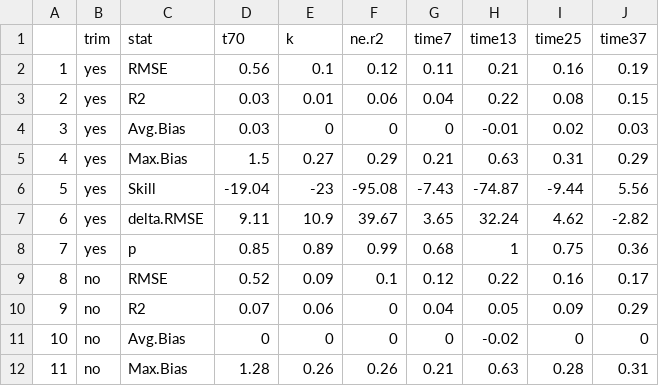
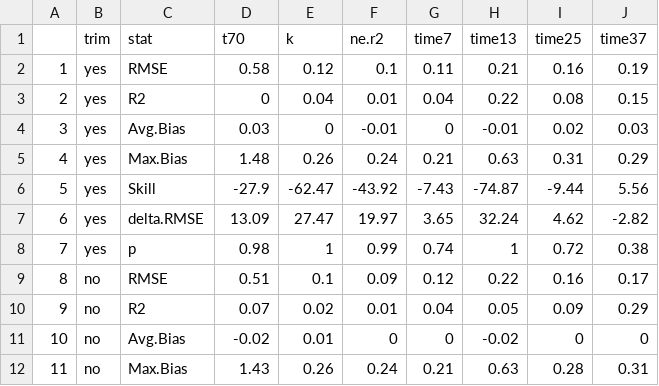
Before and after one commit to Zanne-Lab/communityVchemistry, a CSV file: output/commcompsummary.csv, drawn as a sheet; only a part is shown; the diff covers the shown part only.

```diff
--- a/output/commcompsummary.csv
+++ b/output/commcompsummary.csv
@@ -1,12 +1,12 @@
 "","trim","stat","t70","k","ne.r2","time7","time13","time25","time37"
-"1","yes","RMSE",0.56,0.1,0.12,0.11,0.21,0.16,0.19
-"2","yes","R2",0.03,0.01,0.06,0.04,0.22,0.08,0.15
-"3","yes","Avg.Bias",0.03,0,0,0,-0.01,0.02,0.03
-"4","yes","Max.Bias",1.5,0.27,0.29,0.21,0.63,0.31,0.29
-"5","yes","Skill",-19.04,-23,-95.08,-7.43,-74.87,-9.44,5.56
-"6","yes","delta.RMSE",9.11,10.9,39.67,3.65,32.24,4.62,-2.82
-"7","yes","p",0.85,0.89,0.99,0.68,1,0.75,0.36
-"8","no","RMSE",0.52,0.09,0.1,0.12,0.22,0.16,0.17
-"9","no","R2",0.07,0.06,0,0.04,0.05,0.09,0.29
-"10","no","Avg.Bias",0,0,0,0,-0.02,0,0
-"11","no","Max.Bias",1.28,0.26,0.26,0.21,0.63,0.28,0.31
+"1","yes","RMSE",0.58,0.12,0.1,0.11,0.21,0.16,0.19
+"2","yes","R2",0,0.04,0.01,0.04,0.22,0.08,0.15
+"3","yes","Avg.Bias",0.03,0,-0.01,0,-0.01,0.02,0.03
+"4","yes","Max.Bias",1.48,0.26,0.24,0.21,0.63,0.31,0.29
+"5","yes","Skill",-27.9,-62.47,-43.92,-7.43,-74.87,-9.44,5.56
+"6","yes","delta.RMSE",13.09,27.47,19.97,3.65,32.24,4.62,-2.82
+"7","yes","p",0.98,1,0.99,0.74,1,0.72,0.38
+"8","no","RMSE",0.51,0.1,0.09,0.12,0.22,0.16,0.17
+"9","no","R2",0.07,0.02,0.01,0.04,0.05,0.09,0.29
+"10","no","Avg.Bias",-0.02,0.01,0,0,-0.02,0,0
+"11","no","Max.Bias",1.43,0.26,0.24,0.21,0.63,0.28,0.31
```
Also changed, not shown: 12 edited cells elsewhere in this file, derived_data/seqSamples.csv, derived_data/stemSamples.csv, 17 other files.
